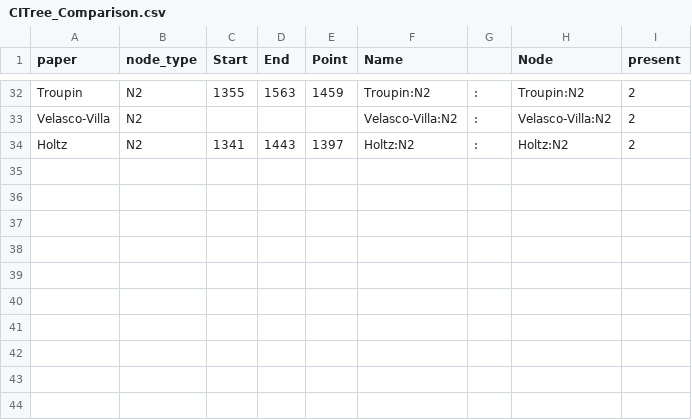
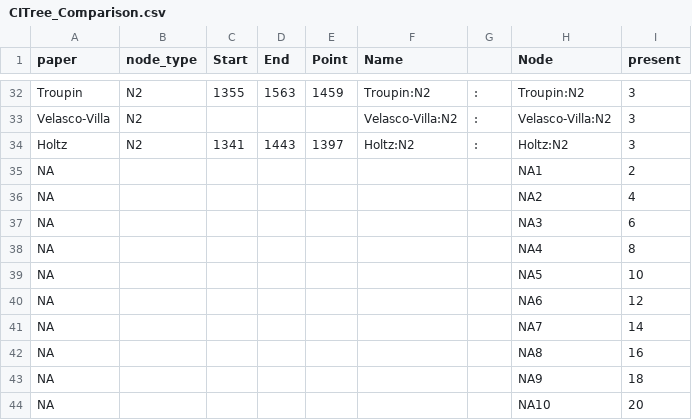
Before and after one commit to amholtz/GlobalRabies, a CSV file: data/CITree_Comparison.csv, drawn as a sheet; only a part is shown, gaps mark what is left out; the diff covers the shown part only; the diff names each change by its address in the sheet, - before the commit and + after, or states it on an @@ line.

```diff
--- a/data/CITree_Comparison.csv
+++ b/data/CITree_Comparison.csv
-I32:I34 (present): 2
+I32:I34 (present): 3
+row 35: NA |  |  |  |  |  |  | NA1 | 2
+row 36: NA |  |  |  |  |  |  | NA2 | 4
+row 37: NA |  |  |  |  |  |  | NA3 | 6
+row 38: NA |  |  |  |  |  |  | NA4 | 8
+row 39: NA |  |  |  |  |  |  | NA5 | 10
+row 40: NA |  |  |  |  |  |  | NA6 | 12
+row 41: NA |  |  |  |  |  |  | NA7 | 14
+row 42: NA |  |  |  |  |  |  | NA8 | 16
+row 43: NA |  |  |  |  |  |  | NA9 | 18
+row 44: NA |  |  |  |  |  |  | NA10 | 20
```
Also changed, not shown: 27 edited cells elsewhere in this file, 8 other files.
